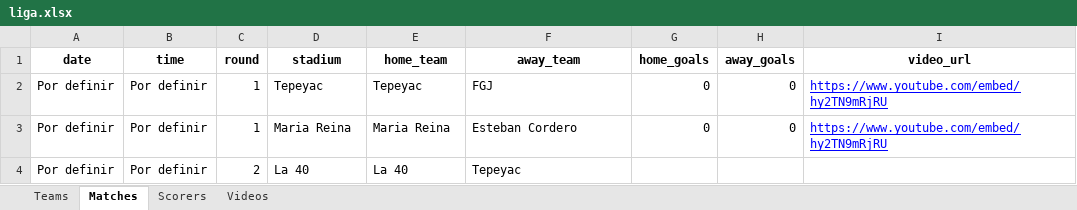
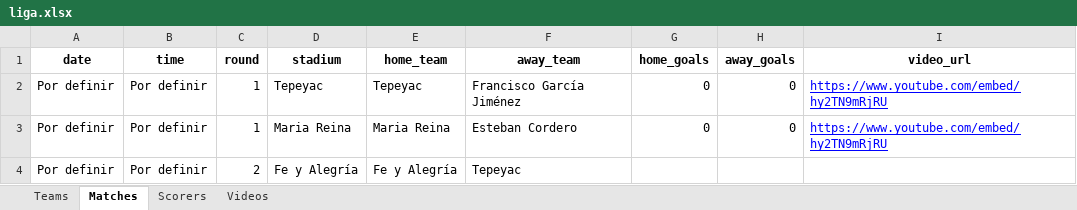
Before and after one commit to msater-ling/Fe-y-Alegria, an Excel workbook: data/liga.xlsx, sheet Matches, drawn as a sheet; values as stored, in another font and other column widths than the file's, no borders; the diff names each change by its address in the sheet, - before the commit and + after, or states it on an @@ line.

Commit message:
Add files via upload

```diff
--- a/data/liga.xlsx (sheet Matches)
+++ b/data/liga.xlsx (sheet Matches)
-F2 (away_team): FGJ
+F2 (away_team): Francisco García Jiménez
-D4 (stadium): La 40
+D4 (stadium): Fe y Alegría
-E4 (home_team): La 40
+E4 (home_team): Fe y Alegría
```
Also changed, not shown: sheet Teams.
